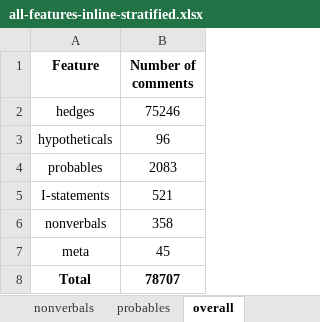
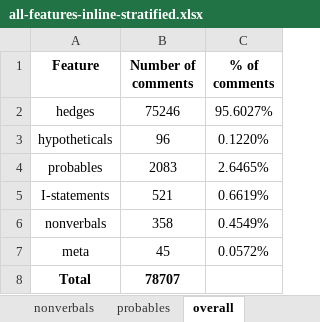
Before and after one commit to t-liu93/workspace-solr, an Excel workbook: SolrScripts/results/all-features-inline-stratified.xlsx, sheet overall, drawn as a sheet; values as stored, in another font and other column widths than the file's, no borders; the diff names each change by its address in the sheet, - before the commit and + after, or states it on an @@ line.

```diff
--- a/SolrScripts/results/all-features-inline-stratified.xlsx (sheet overall)
+++ b/SolrScripts/results/all-features-inline-stratified.xlsx (sheet overall)
+column C (% of comments), rows 2-7: 95.6027% | 0.1220% | 2.6465% | 0.6619% | 0.4549% | 0.0572%
```
Also changed, not shown: sheet hypotheticals, sheet meta, sheet nonverbals, sheet I_statements, sheet probables, sheet hedges, SolrScripts/results/all-features-general-stratified.xlsx.
